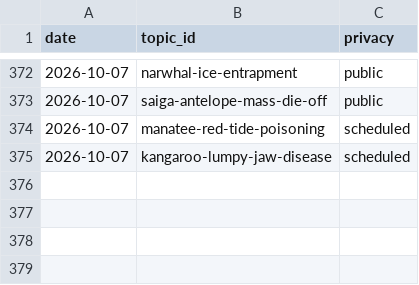
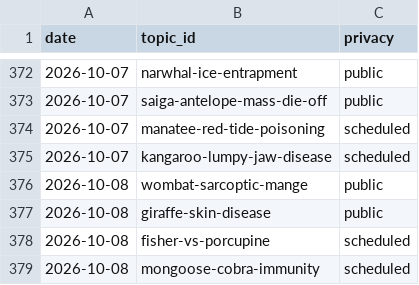
Before and after one commit to chat94534-oss/shorts-autoposter-a, a CSV file: logs/history.csv, drawn as a sheet; only a part is shown, gaps mark what is left out.

```diff
--- a/logs/history.csv
+++ b/logs/history.csv
@@ -375 +375,5 @@ date,topic_id,privacy
 2026-10-07,kangaroo-lumpy-jaw-disease,scheduled
+2026-10-08,wombat-sarcoptic-mange,public
+2026-10-08,giraffe-skin-disease,public
+2026-10-08,fisher-vs-porcupine,scheduled
+2026-10-08,mongoose-cobra-immunity,scheduled
```
Also changed, not shown: 2 other files.
